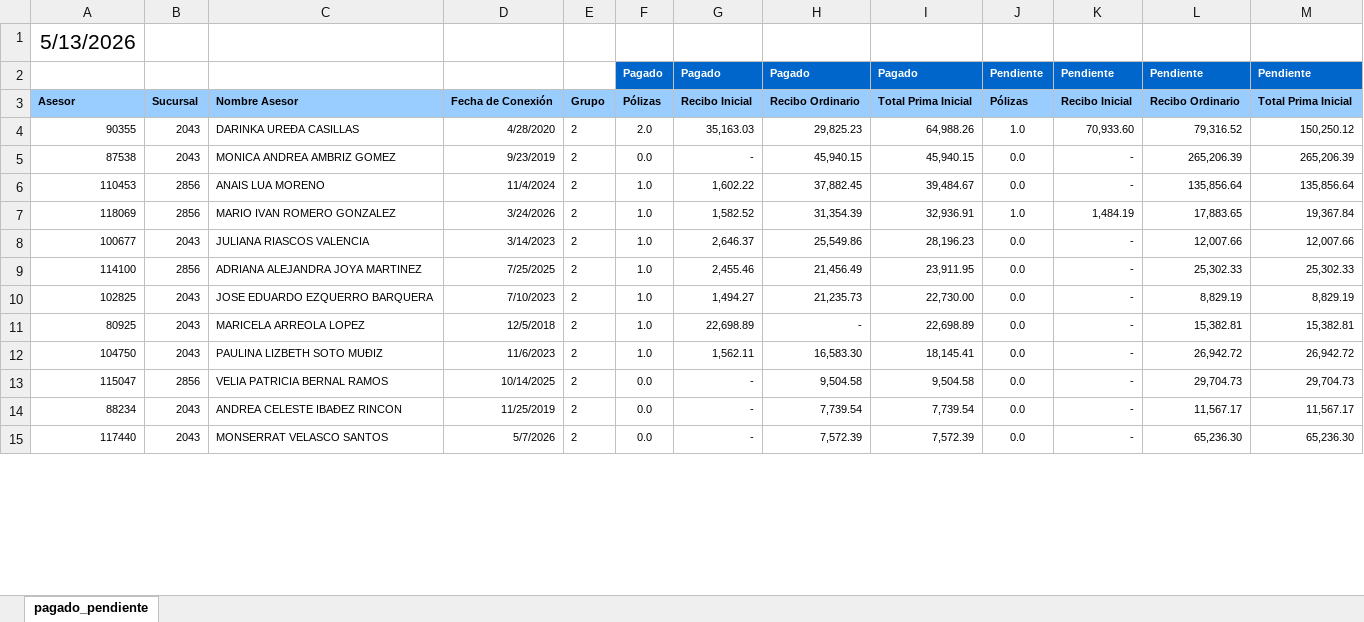
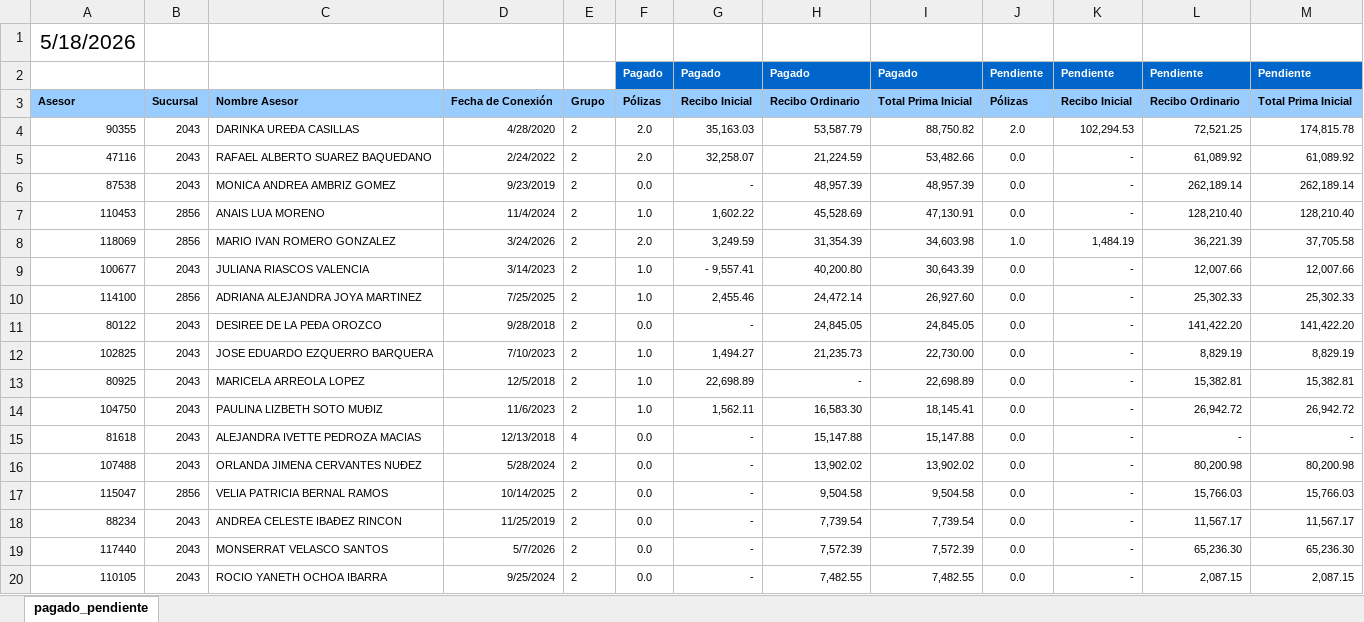
Before and after one commit to davalosdiego833/paneldecampanas, an Excel workbook: administrador/pagado_emitidido/pagado_emitido.xlsx, sheet pagado_pendiente, drawn as a sheet; only a part is shown; values as stored, in another font and other column widths than the file's, no borders; conditional formats not drawn; addresses are those after the commit; the diff covers the shown part only; the diff names each change by its address in the sheet, - before the commit and + after, or states it on an @@ line.

Commit message:
data: Actualización automática de reportes (2026-05-20 10:21)

```diff
--- a/administrador/pagado_emitidido/pagado_emitido.xlsx (sheet pagado_pendiente)
+++ b/administrador/pagado_emitidido/pagado_emitido.xlsx (sheet pagado_pendiente)
-A1: 5/13/2026
+A1: 5/18/2026
-H4: 29,825.23
+H4: 53,587.79
-I4: 64,988.26
+I4: 88,750.82
-J4: 1.0
+J4: 2.0
-K4: 70,933.60
+K4: 102,294.53
-L4: 79,316.52
+L4: 72,521.25
-M4: 150,250.12
+M4: 174,815.78
+row 5: 47116 | 2043 | RAFAEL ALBERTO SUAREZ BAQUEDANO | 2/24/2022 | 2 | 2.0 | 32,258.07 | 21,224.59 | 53,482.66 | 0.0 | - | 61,089.92 | 61,089.92
-H6: 45,940.15
+H6: 48,957.39
-I6: 45,940.15
+I6: 48,957.39
-L6: 265,206.39
+L6: 262,189.14
-M6: 265,206.39
+M6: 262,189.14
-H7: 37,882.45
+H7: 45,528.69
-I7: 39,484.67
+I7: 47,130.91
-L7: 135,856.64
+L7: 128,210.40
-M7: 135,856.64
+M7: 128,210.40
-F8: 1.0
+F8: 2.0
-G8: 1,582.52
+G8: 3,249.59
-I8: 32,936.91
+I8: 34,603.98
-L8: 17,883.65
+L8: 36,221.39
-M8: 19,367.84
+M8: 37,705.58
-G9: 2,646.37
+G9: - 9,557.41
-H9: 25,549.86
+H9: 40,200.80
-I9: 28,196.23
+I9: 30,643.39
-H10: 21,456.49
+H10: 24,472.14
-I10: 23,911.95
+I10: 26,927.60
+row 11: 80122 | 2043 | DESIREE DE LA PEÐA OROZCO | 9/28/2018 | 2 | 0.0 | - | 24,845.05 | 24,845.05 | 0.0 | - | 141,422.20 | 141,422.20
+row 15: 81618 | 2043 | ALEJANDRA IVETTE PEDROZA MACIAS | 12/13/2018 | 4 | 0.0 | - | 15,147.88 | 15,147.88 | 0.0 | - | - | -
+row 16: 107488 | 2043 | ORLANDA JIMENA CERVANTES NUÐEZ | 5/28/2024 | 2 | 0.0 | - | 13,902.02 | 13,902.02 | 0.0 | - | 80,200.98 | 80,200.98
-L17: 29,704.73
+L17: 15,766.03
-M17: 29,704.73
+M17: 15,766.03
+row 20: 110105 | 2043 | ROCIO YANETH OCHOA IBARRA | 9/25/2024 | 2 | 0.0 | - | 7,482.55 | 7,482.55 | 0.0 | - | 2,087.15 | 2,087.15
```
Also changed, not shown: 4 added rows, 9 removed rows and 15 edited cells elsewhere in this sheet, 4 other files.
